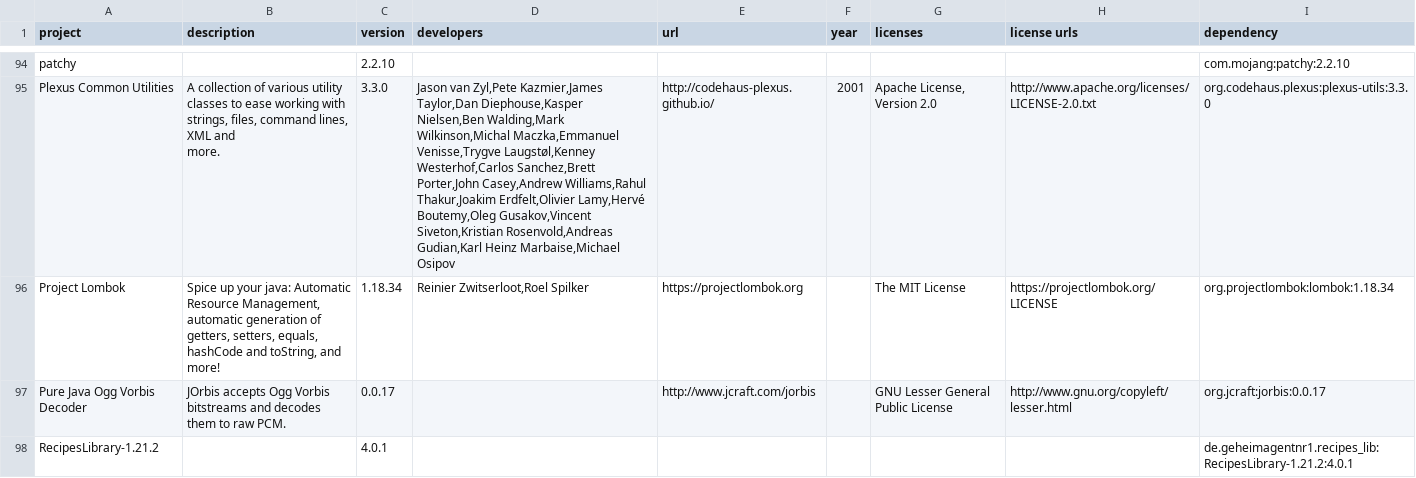
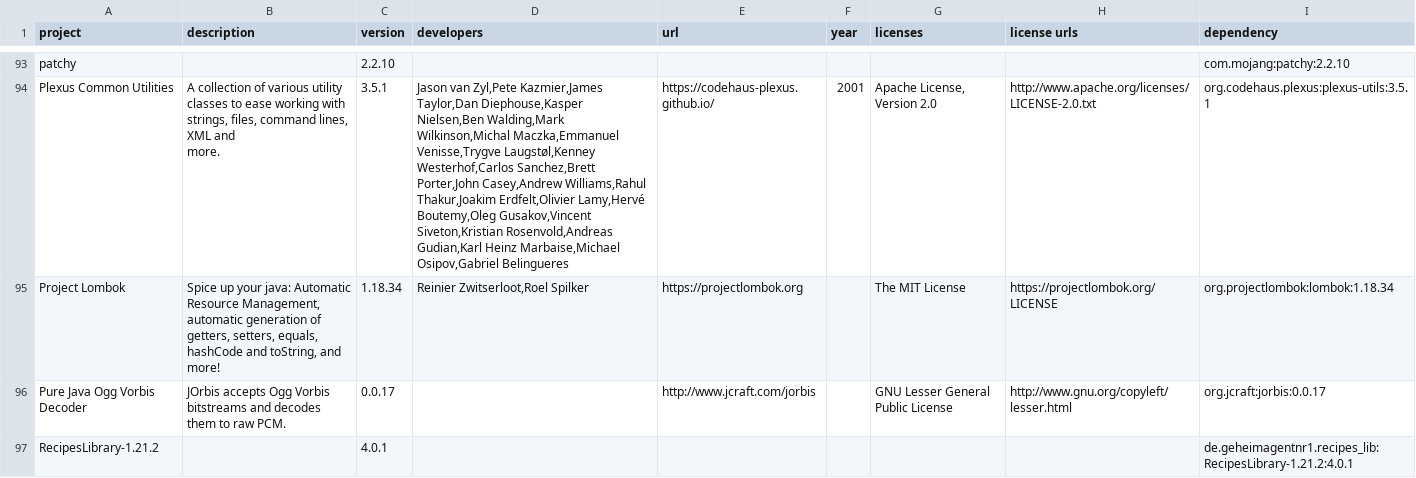
Before and after one commit to GeheimagentNr1/DynamicalCompass, a CSV file: lib_licences/licenseReport.csv, drawn as a sheet; only a part is shown, gaps mark what is left out; addresses are those after the commit; the diff covers the shown part only; the diff names each change by its address in the sheet, - before the commit and + after, or states it on an @@ line.

```diff
--- a/lib_licences/licenseReport.csv
+++ b/lib_licences/licenseReport.csv
-C94 (version): 3.3.0
+C94 (version): 3.5.1
-D94 (developers): …Heinz Marbaise,Michael Osipov
+D94 (developers): …Heinz Marbaise,Michael Osipov,Gabriel Belingueres
-E94 (url): http://codehaus-plexus.github.io/
+E94 (url): https://codehaus-plexus.github.io/
-I94 (dependency): org.codehaus.plexus:plexus-utils:3.3.0
+I94 (dependency): org.codehaus.plexus:plexus-utils:3.5.1
```
Also changed, not shown: 3 added rows, 3 removed rows and 121 edited cells elsewhere in this file, 13 other files.
